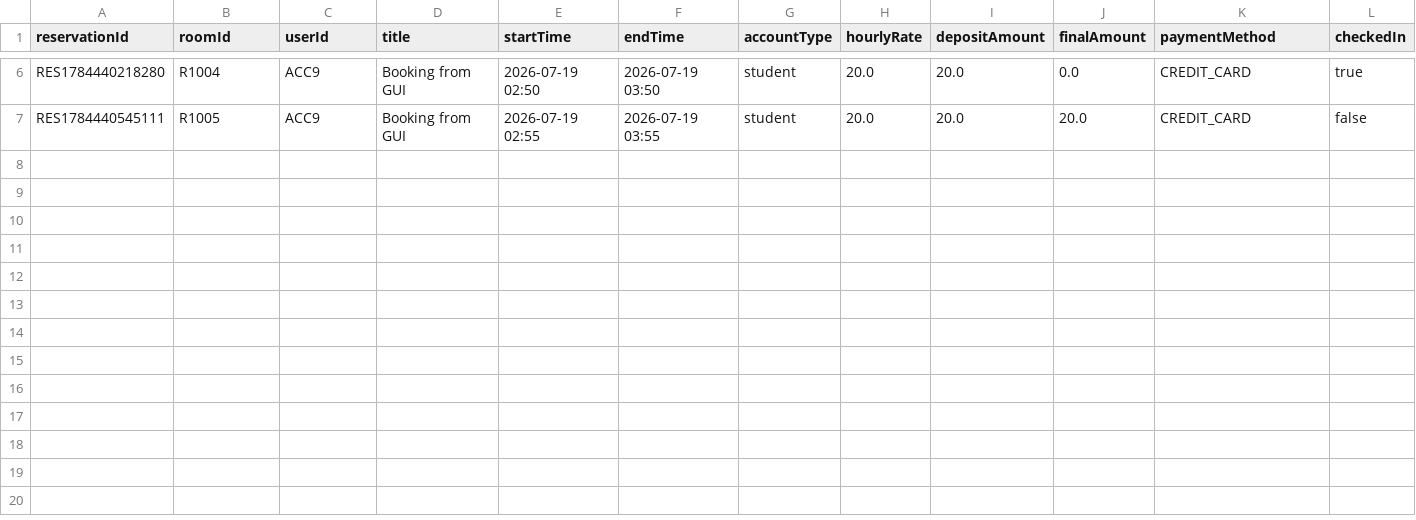
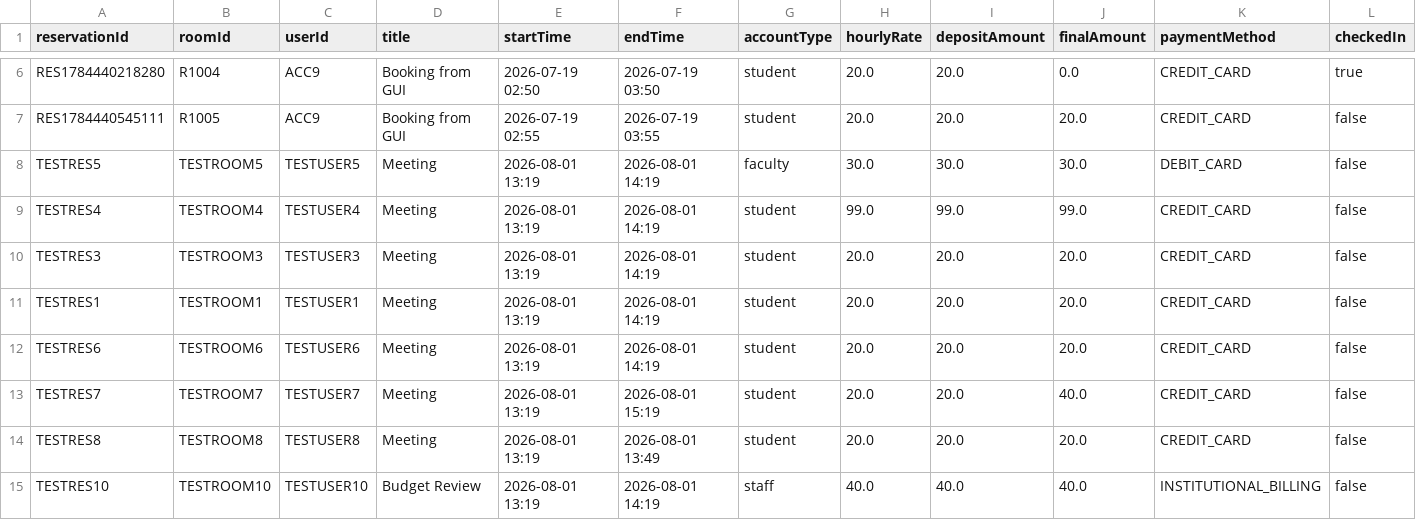
Before and after one commit to kunlefqd/EECS-3311-conference-room-scheduler, a CSV file: data/reservations.csv, drawn as a sheet; only a part is shown, gaps mark what is left out; rows hold the shown columns only; the diff names each change by its address in the sheet, - before the commit and + after, or states it on an @@ line.

```diff
--- a/data/reservations.csv
+++ b/data/reservations.csv
+row 8: TESTRES5 | TESTROOM5 | TESTUSER5 | Meeting | 2026-08-01 13:19 | 2026-08-01 14:19 | faculty | 30.0 | 30.0 | 30.0 | DEBIT_CARD | false
+row 9: TESTRES4 | TESTROOM4 | TESTUSER4 | Meeting | 2026-08-01 13:19 | 2026-08-01 14:19 | student | 99.0 | 99.0 | 99.0 | CREDIT_CARD | false
+row 10: TESTRES3 | TESTROOM3 | TESTUSER3 | Meeting | 2026-08-01 13:19 | 2026-08-01 14:19 | student | 20.0 | 20.0 | 20.0 | CREDIT_CARD | false
+row 11: TESTRES1 | TESTROOM1 | TESTUSER1 | Meeting | 2026-08-01 13:19 | 2026-08-01 14:19 | student | 20.0 | 20.0 | 20.0 | CREDIT_CARD | false
+row 12: TESTRES6 | TESTROOM6 | TESTUSER6 | Meeting | 2026-08-01 13:19 | 2026-08-01 14:19 | student | 20.0 | 20.0 | 20.0 | CREDIT_CARD | false
+row 13: TESTRES7 | TESTROOM7 | TESTUSER7 | Meeting | 2026-08-01 13:19 | 2026-08-01 15:19 | student | 20.0 | 20.0 | 40.0 | CREDIT_CARD | false
+row 14: TESTRES8 | TESTROOM8 | TESTUSER8 | Meeting | 2026-08-01 13:19 | 2026-08-01 13:49 | student | 20.0 | 20.0 | 20.0 | CREDIT_CARD | false
+row 15: TESTRES10 | TESTROOM10 | TESTUSER10 | Budget Review | 2026-08-01 13:19 | 2026-08-01 14:19 | staff | 40.0 | 40.0 | 40.0 | INSTITUTIONAL_BILLING | false
```
Also changed, not shown: data/rooms.csv, 2 other files.
